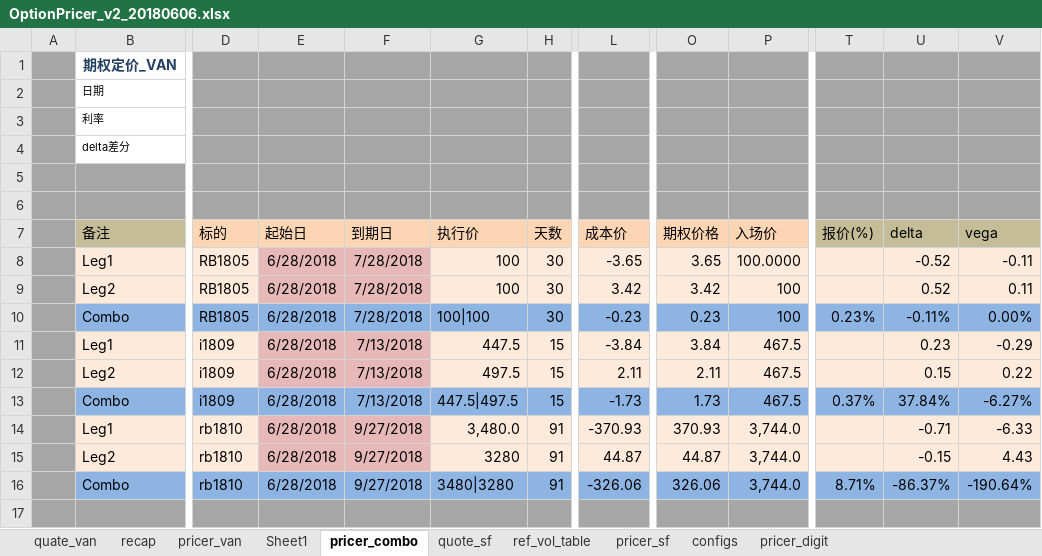
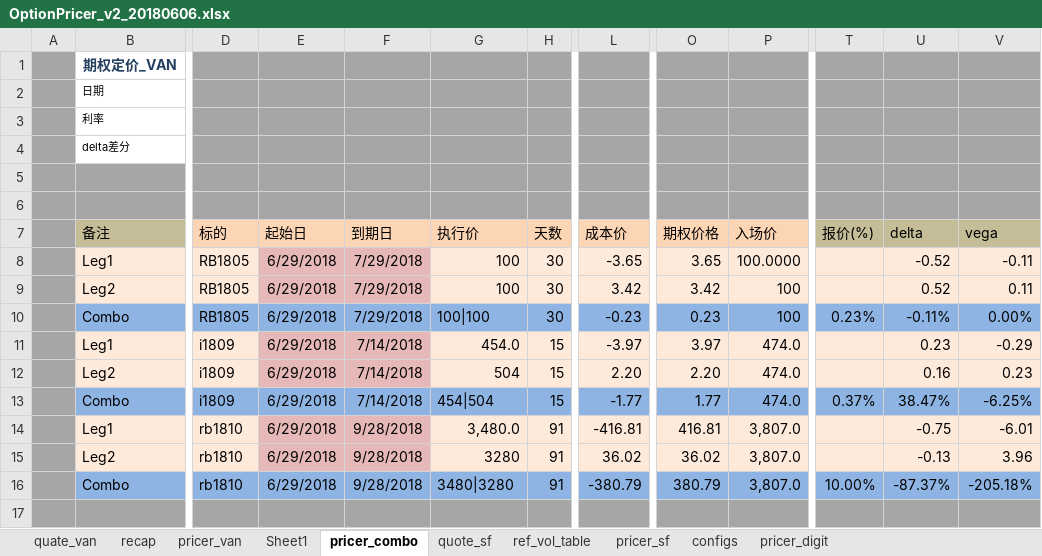
Before and after one commit to wusf/CmdtyOTC, an Excel workbook: PricerAndQutation/OptionPricer_v2_20180606.xlsx, sheet pricer_combo, drawn as a sheet; only a part is shown, gaps mark what is left out; values as stored, in another font and other column widths than the file's, no borders; the diff covers the shown part only; the diff names each change by its address in the sheet, - before the commit and + after, or states it on an @@ line.

```diff
--- a/PricerAndQutation/OptionPricer_v2_20180606.xlsx (sheet pricer_combo)
+++ b/PricerAndQutation/OptionPricer_v2_20180606.xlsx (sheet pricer_combo)
-E8:E16 (起始日): 6/28/2018
+E8:E16 (起始日): 6/29/2018
-F8:F10 (到期日): 7/28/2018
+F8:F10 (到期日): 7/29/2018
-F11:F13 (到期日): 7/13/2018
+F11:F13 (到期日): 7/14/2018
-G11 (执行价): 447.5
+G11 (执行价): 454.0
-L11 (成本价): -3.84
+L11 (成本价): -3.97
-O11 (期权价格): 3.84
+O11 (期权价格): 3.97
-P11:P13 (入场价): 467.5
+P11:P13 (入场价): 474.0
-G12 (执行价): 497.5
+G12 (执行价): 504
-L12 (成本价): 2.11
+L12 (成本价): 2.20
-O12 (期权价格): 2.11
+O12 (期权价格): 2.20
-U12 (delta): 0.15
+U12 (delta): 0.16
-V12 (vega): 0.22
+V12 (vega): 0.23
-G13 (执行价): 447.5|497.5
+G13 (执行价): 454|504
-L13 (成本价): -1.73
+L13 (成本价): -1.77
-O13 (期权价格): 1.73
+O13 (期权价格): 1.77
-U13 (delta): 37.84%
+U13 (delta): 38.47%
-V13 (vega): -6.27%
+V13 (vega): -6.25%
-F14:F16 (到期日): 9/27/2018
+F14:F16 (到期日): 9/28/2018
-L14 (成本价): -370.93
+L14 (成本价): -416.81
-O14 (期权价格): 370.93
+O14 (期权价格): 416.81
-P14:P16 (入场价): 3,744.0
+P14:P16 (入场价): 3,807.0
-U14 (delta): -0.71
+U14 (delta): -0.75
-V14 (vega): -6.33
+V14 (vega): -6.01
-L15 (成本价): 44.87
+L15 (成本价): 36.02
-O15 (期权价格): 44.87
+O15 (期权价格): 36.02
-U15 (delta): -0.15
+U15 (delta): -0.13
-V15 (vega): 4.43
+V15 (vega): 3.96
-L16 (成本价): -326.06
+L16 (成本价): -380.79
-O16 (期权价格): 326.06
+O16 (期权价格): 380.79
-T16 (报价(%)): 8.71%
+T16 (报价(%)): 10.00%
-U16 (delta): -86.37%
+U16 (delta): -87.37%
-V16 (vega): -190.64%
+V16 (vega): -205.18%
```
Also changed, not shown: 178 edited cells elsewhere in this sheet, sheet pricer_van, sheet quate_van, sheet pricer_sf, sheet quote_sf, sheet pricer_digit, sheet recap, hidden cells, 1 other file.
